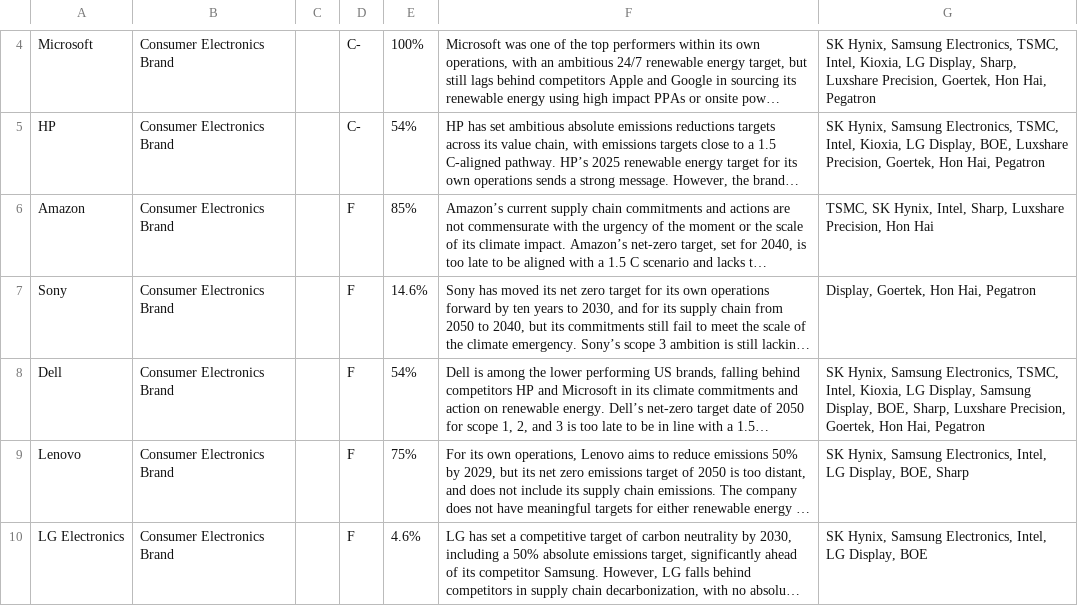
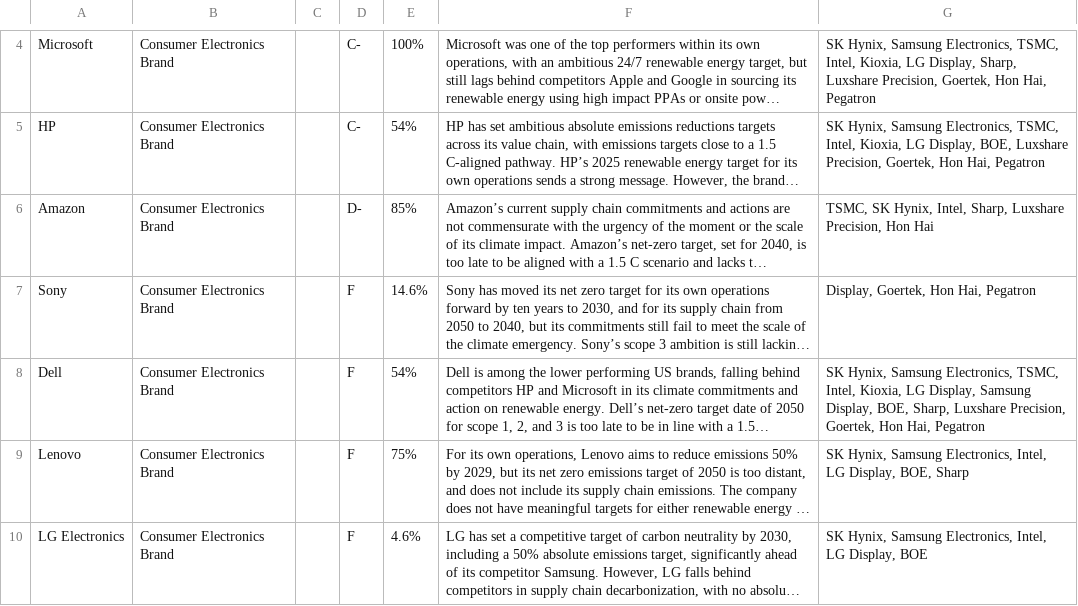
Before and after one commit to Standearth/it-scorecard, a CSV file: src/data/grading.csv, drawn as a sheet; only a part is shown, gaps mark what is left out; long unchanged cells end in …; the diff names each change by its address in the sheet, - before the commit and + after, or states it on an @@ line.

```diff
--- a/src/data/grading.csv
+++ b/src/data/grading.csv
-D6: F
+D6: D-
```
Also changed, not shown: 10 other files.
